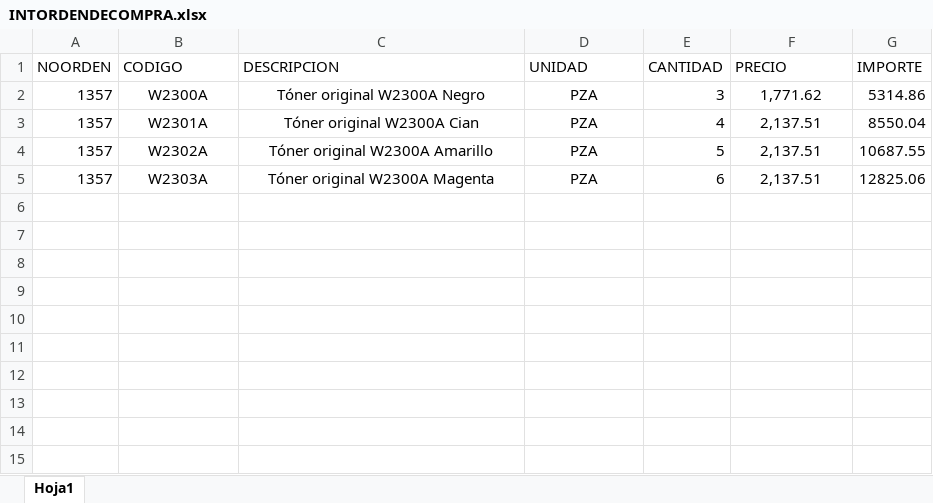
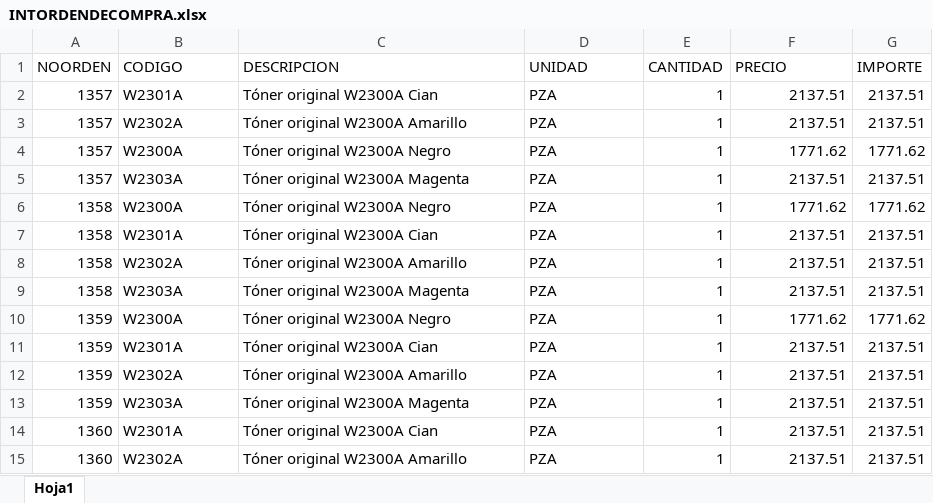
Before and after one commit to marylumtz/OrdendeComprasRST, an Excel workbook: src/main/java/com/mycompany/ocxrst/BASES/INTORDENDECOMPRA.xlsx, sheet Hoja1, drawn as a sheet; values as stored, in another font and other column widths than the file's, no borders; removed rows and columns are numbered as before the commit, all else as after; the diff names each change by its address in the sheet, - before the commit and + after, or states it on an @@ line.

```diff
--- a/src/main/java/com/mycompany/ocxrst/BASES/INTORDENDECOMPRA.xlsx (sheet Hoja1)
+++ b/src/main/java/com/mycompany/ocxrst/BASES/INTORDENDECOMPRA.xlsx (sheet Hoja1)
-row 2: 1357 | W2300A | Tóner original W2300A Negro | PZA | 3 | 1,771.62 | 5314.86
-B2:D3 alignment: center
+B2:D3 alignment: left
-E2 (CANTIDAD): 4
+E2 (CANTIDAD): 1
-F2:F3 (PRECIO): 2,137.51
+F2:F3 (PRECIO): 2137.51
-F2:F3 alignment: center
+F2:F3 alignment: right
-G2 (IMPORTE): 8550.04
+G2 (IMPORTE): 2137.51
-E3 (CANTIDAD): 5
+E3 (CANTIDAD): 1
-G3 (IMPORTE): 10687.55
+G3 (IMPORTE): 2137.51
+row 4: 1357 | W2300A | Tóner original W2300A Negro | PZA | 1 | 1771.62 | 1771.62
-B5:D5 alignment: center
+B5:D5 alignment: left
-E5 (CANTIDAD): 6
+E5 (CANTIDAD): 1
-F5 (PRECIO): 2,137.51
+F5 (PRECIO): 2137.51
-F5 alignment: center
+F5 alignment: right
-G5 (IMPORTE): 12825.06
+G5 (IMPORTE): 2137.51
+row 6: 1358 | W2300A | Tóner original W2300A Negro | PZA | 1 | 1771.62 | 1771.62
+row 7: 1358 | W2301A | Tóner original W2300A Cian | PZA | 1 | 2137.51 | 2137.51
+row 8: 1358 | W2302A | Tóner original W2300A Amarillo | PZA | 1 | 2137.51 | 2137.51
+row 9: 1358 | W2303A | Tóner original W2300A Magenta | PZA | 1 | 2137.51 | 2137.51
+row 10: 1359 | W2300A | Tóner original W2300A Negro | PZA | 1 | 1771.62 | 1771.62
+row 11: 1359 | W2301A | Tóner original W2300A Cian | PZA | 1 | 2137.51 | 2137.51
+row 12: 1359 | W2302A | Tóner original W2300A Amarillo | PZA | 1 | 2137.51 | 2137.51
+row 13: 1359 | W2303A | Tóner original W2300A Magenta | PZA | 1 | 2137.51 | 2137.51
+row 14: 1360 | W2301A | Tóner original W2300A Cian | PZA | 1 | 2137.51 | 2137.51
+row 15: 1360 | W2302A | Tóner original W2300A Amarillo | PZA | 1 | 2137.51 | 2137.51
```
Also changed, not shown: src/main/java/com/mycompany/ocxrst/BASES/REGISTROC.xlsx, target/classes/com/mycompany/ocxrst/BASES/INTORDENDECOMPRA.xlsx, 6 other files.
